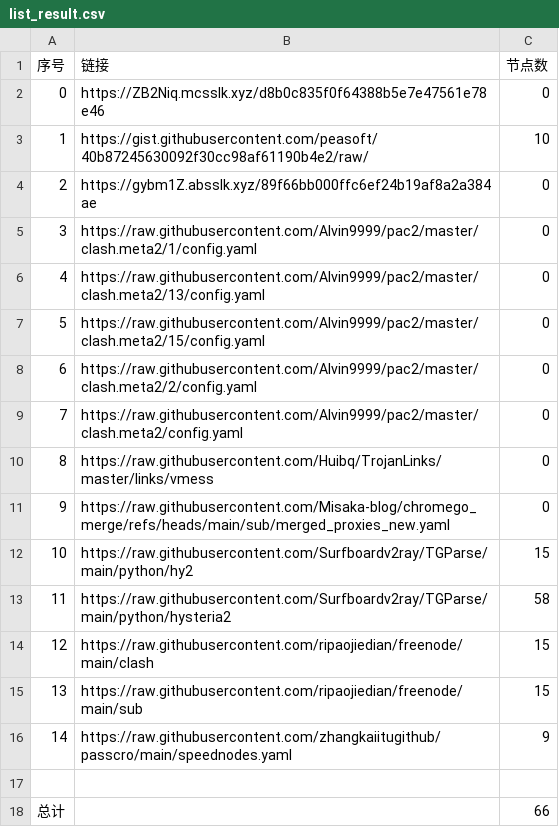
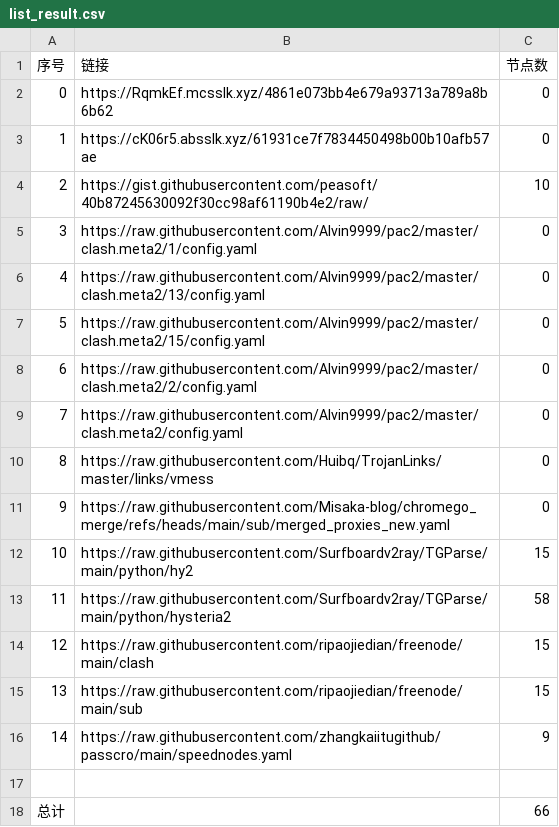
Before and after one commit to CongYuStars/NoMoreWalls, a CSV file: list_result.csv, drawn as a sheet.

```diff
--- a/list_result.csv
+++ b/list_result.csv
@@ -1,5 +1,5 @@
 序号,链接,节点数
-0,https://ZB2Niq.mcsslk.xyz/d8b0c835f0f64388b5e7e47561e78e46,0
-1,https://gist.githubusercontent.com/peasoft/40b87245630092f30cc98af61190b4e2/raw/,10
-2,https://gybm1Z.absslk.xyz/89f66bb000ffc6ef24b19af8a2a384ae,0
+0,https://RqmkEf.mcsslk.xyz/4861e073bb4e679a93713a789a8b6b62,0
+1,https://cK06r5.absslk.xyz/61931ce7f7834450498b00b10afb57ae,0
+2,https://gist.githubusercontent.com/peasoft/40b87245630092f30cc98af61190b4e2/raw/,10
 3,https://raw.githubusercontent.com/Alvin9999/pac2/master/clash.meta2/1/config.yaml,0
```
Also changed, not shown: 3 other files.
